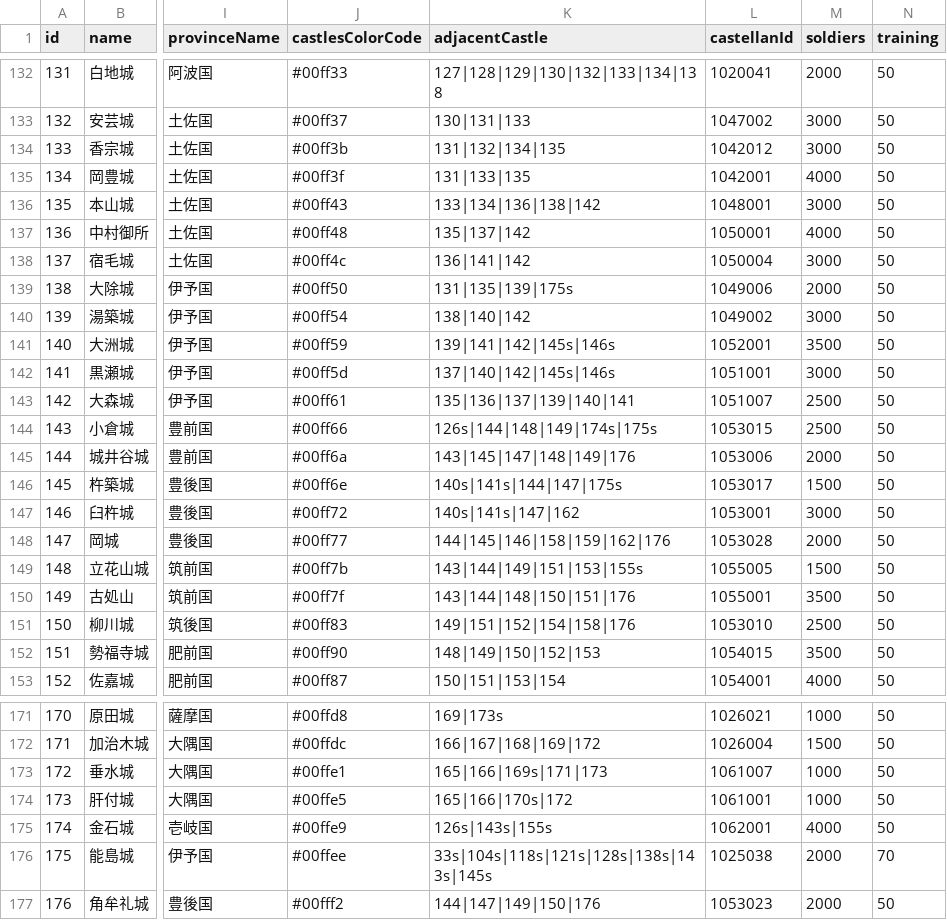
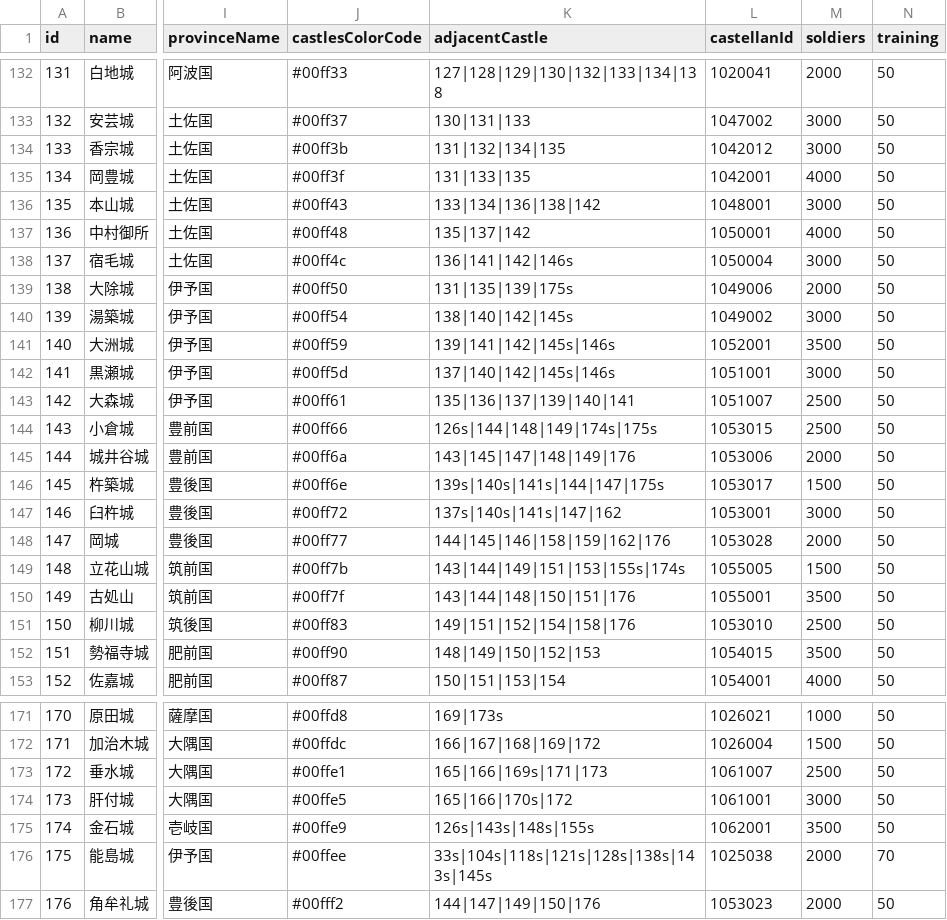
Before and after one commit to actrsys/sengoku-hadou, a CSV file: data/scenarios/1560_okehazama/castles.csv, drawn as a sheet; only a part is shown, gaps mark what is left out; the diff names each change by its address in the sheet, - before the commit and + after, or states it on an @@ line.

```diff
--- a/data/scenarios/1560_okehazama/castles.csv
+++ b/data/scenarios/1560_okehazama/castles.csv
-K138 (adjacentCastle): 136|141|142
+K138 (adjacentCastle): 136|141|142|146s
-K140 (adjacentCastle): 138|140|142
+K140 (adjacentCastle): 138|140|142|145s
-K146 (adjacentCastle): 140s|141s|144|147|175s
+K146 (adjacentCastle): 139s|140s|141s|144|147|175s
-K147 (adjacentCastle): 140s|141s|147|162
+K147 (adjacentCastle): 137s|140s|141s|147|162
-K149 (adjacentCastle): 143|144|149|151|153|155s
+K149 (adjacentCastle): 143|144|149|151|153|155s|174s
-M173 (soldiers): 1000
+M173 (soldiers): 2500
-M174 (soldiers): 1000
+M174 (soldiers): 3000
-K175 (adjacentCastle): 126s|143s|155s
+K175 (adjacentCastle): 126s|143s|148s|155s
-M175 (soldiers): 4000
+M175 (soldiers): 3500
```
Also changed, not shown: data/scenarios/1560_okehazama/clans.csv, data/scenarios/1560_okehazama/kunishuClan.csv, 1 other file.
